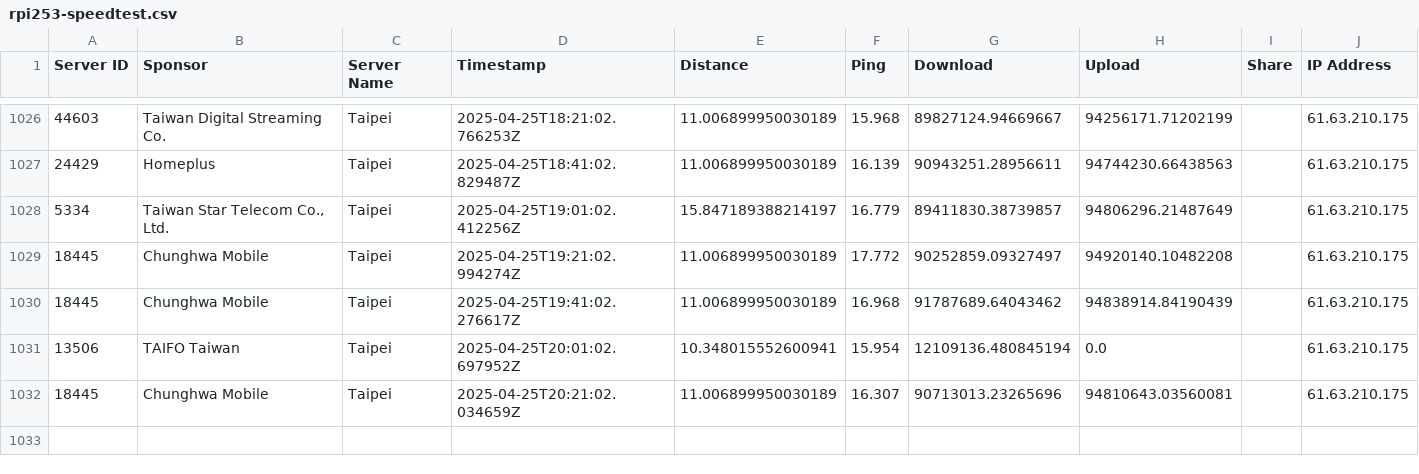
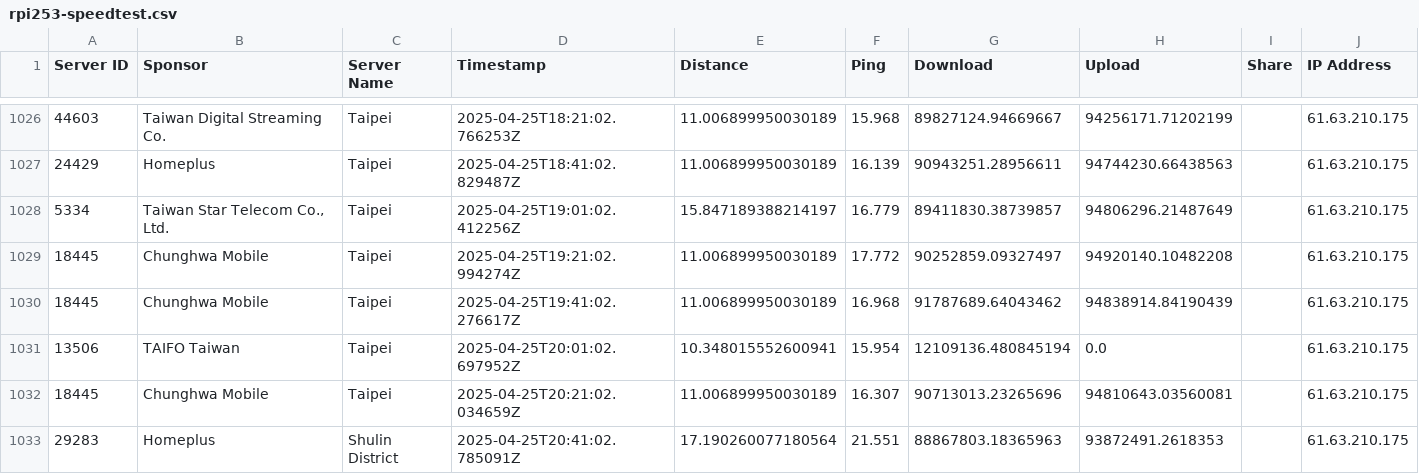
Before and after one commit to gslin/rpi253-speedtest, a CSV file: rpi253-speedtest.csv, drawn as a sheet; only a part is shown, gaps mark what is left out; the diff names each change by its address in the sheet, - before the commit and + after, or states it on an @@ line.

Commit message:
chore: add by run.sh.

```diff
--- a/rpi253-speedtest.csv
+++ b/rpi253-speedtest.csv
+row 1033: 29283 | Homeplus | Shulin District | 2025-04-25T20:41:02.785091Z | 17.190260077180564 | 21.551 | 88867803.18365963 | 93872491.2618353 |  | 61.63.210.175
```
